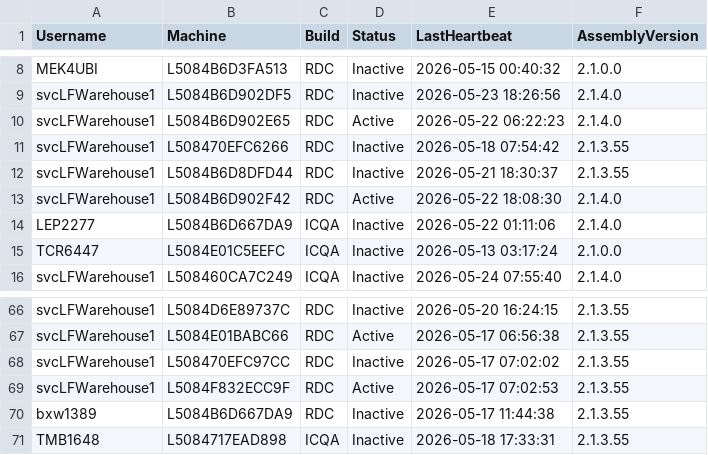
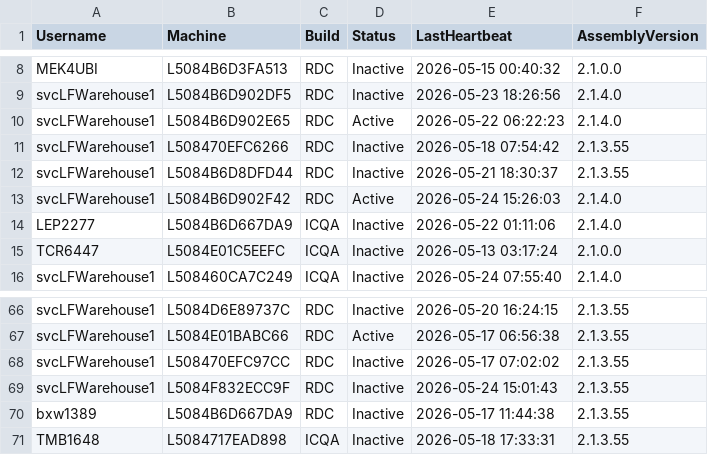
Before and after one commit to ixservices-bit/ixservices.github.io, a CSV file: data/UserUsage.csv, drawn as a sheet; only a part is shown, gaps mark what is left out.

```diff
--- a/data/UserUsage.csv
+++ b/data/UserUsage.csv
@@ -12,3 +12,3 @@ svcLFWarehouse1,L508470EFC6266,RDC,Inactive,2026-05-18 07:54:42,2.1.3.55
 svcLFWarehouse1,L5084B6D8DFD44,RDC,Inactive,2026-05-21 18:30:37,2.1.3.55
-svcLFWarehouse1,L5084B6D902F42,RDC,Active,2026-05-22 18:08:30,2.1.4.0
+svcLFWarehouse1,L5084B6D902F42,RDC,Active,2026-05-24 15:26:03,2.1.4.0
 LEP2277,L5084B6D667DA9,ICQA,Inactive,2026-05-22 01:11:06,2.1.4.0
@@ -68,3 +68,3 @@ svcLFWarehouse1,L5084E01BABC66,RDC,Active,2026-05-17 06:56:38,2.1.3.55
 svcLFWarehouse1,L508470EFC97CC,RDC,Inactive,2026-05-17 07:02:02,2.1.3.55
-svcLFWarehouse1,L5084F832ECC9F,RDC,Active,2026-05-17 07:02:53,2.1.3.55
+svcLFWarehouse1,L5084F832ECC9F,RDC,Inactive,2026-05-24 15:01:43,2.1.3.55
 bxw1389,L5084B6D667DA9,RDC,Inactive,2026-05-17 11:44:38,2.1.3.55
```
Also changed, not shown: 1 other file.
